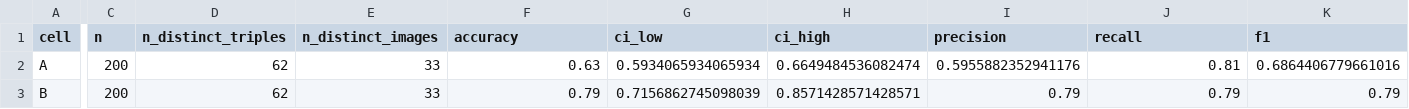
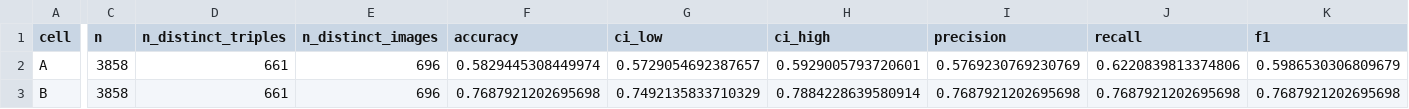
Before and after one commit to vanujxyz/Region-Grounded-Forced-Choice-Attribute-Verification-for-Multimodal-Hallucination-Detection, a CSV file: results/tables/table1_ablation.csv, drawn as a sheet; only a part is shown, gaps mark what is left out; the diff covers the shown part only; the diff names each change by its address in the sheet, - before the commit and + after, or states it on an @@ line.

```diff
--- a/results/tables/table1_ablation.csv
+++ b/results/tables/table1_ablation.csv
-C2:C3 (n): 200
+C2:C3 (n): 3858
-D2:D3 (n_distinct_triples): 62
+D2:D3 (n_distinct_triples): 661
-E2:E3 (n_distinct_images): 33
+E2:E3 (n_distinct_images): 696
-F2 (accuracy): 0.63
+F2 (accuracy): 0.5829445308449974
-G2 (ci_low): 0.5934065934065934
+G2 (ci_low): 0.5729054692387657
-H2 (ci_high): 0.6649484536082474
+H2 (ci_high): 0.5929005793720601
-I2 (precision): 0.5955882352941176
+I2 (precision): 0.5769230769230769
-J2 (recall): 0.81
+J2 (recall): 0.6220839813374806
-K2 (f1): 0.6864406779661016
+K2 (f1): 0.5986530306809679
-F3 (accuracy): 0.79
+F3 (accuracy): 0.7687921202695698
-G3 (ci_low): 0.7156862745098039
+G3 (ci_low): 0.7492135833710329
-H3 (ci_high): 0.8571428571428571
+H3 (ci_high): 0.7884228639580914
-I3 (precision): 0.79
+I3 (precision): 0.7687921202695698
-J3 (recall): 0.79
+J3 (recall): 0.7687921202695698
-K3 (f1): 0.79
+K3 (f1): 0.7687921202695698
```
Also changed, not shown: 82 edited cells elsewhere in this file, results/tables/table1_comparison.csv, results/tables/table2_subtype.csv, 15 other files.
